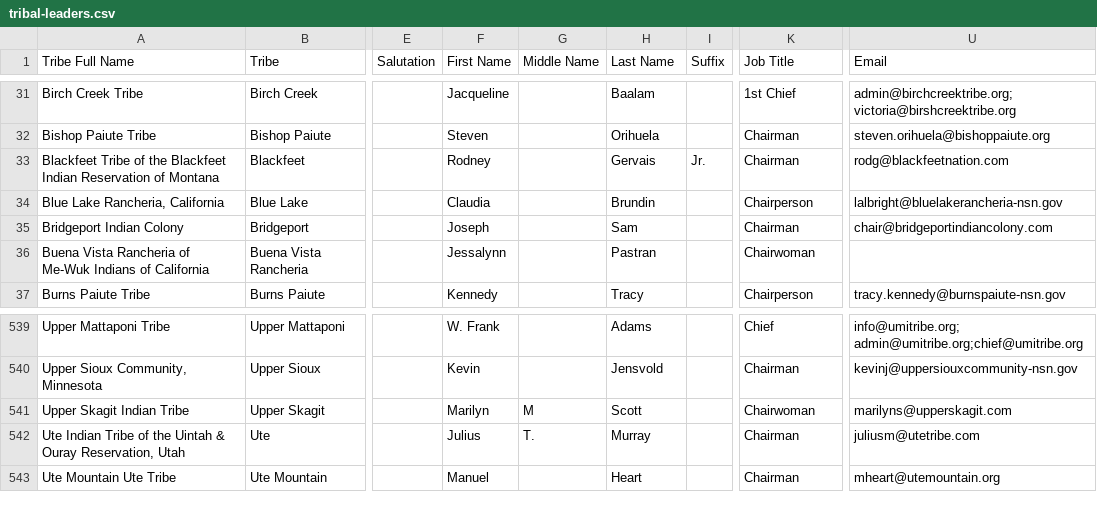
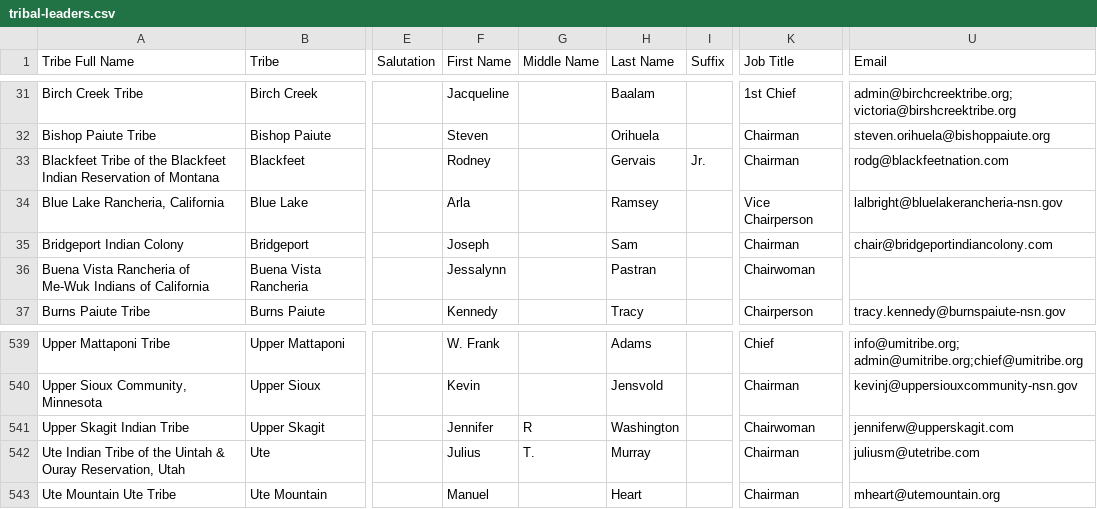
Before and after one commit to cisagov/flat-tribal-leaders, a CSV file: tribal-leaders.csv, drawn as a sheet; only a part is shown, gaps mark what is left out; the diff names each change by its address in the sheet, - before the commit and + after, or states it on an @@ line.

Commit message:
Flat: latest data (2024-11-26T06:13:23.586Z) {   "date": "2024-11-26T06:13:23.586Z",   "files": [     {       "name": "tribal-leaders.csv",       "deltaBytes": 8,       "source": "https://services1.arcgis.com/UxqqIfhng71wUT9x/arcgis/rest/services/TribalLeadership_Directory/FeatureServer/replicafilescache/TribalLeadership_Directory_-8807089639668789909.csv"     }   ] }

```diff
--- a/tribal-leaders.csv
+++ b/tribal-leaders.csv
-F34 (First Name): Claudia
+F34 (First Name): Arla
-H34 (Last Name): Brundin
+H34 (Last Name): Ramsey
-K34 (Job Title): Chairperson
+K34 (Job Title): Vice Chairperson
-F541 (First Name): Marilyn
+F541 (First Name): Jennifer
-G541 (Middle Name): M
+G541 (Middle Name): R
-H541 (Last Name): Scott
+H541 (Last Name): Washington
-U541 (Email): marilyns@upperskagit.com
+U541 (Email): jenniferw@upperskagit.com
```
